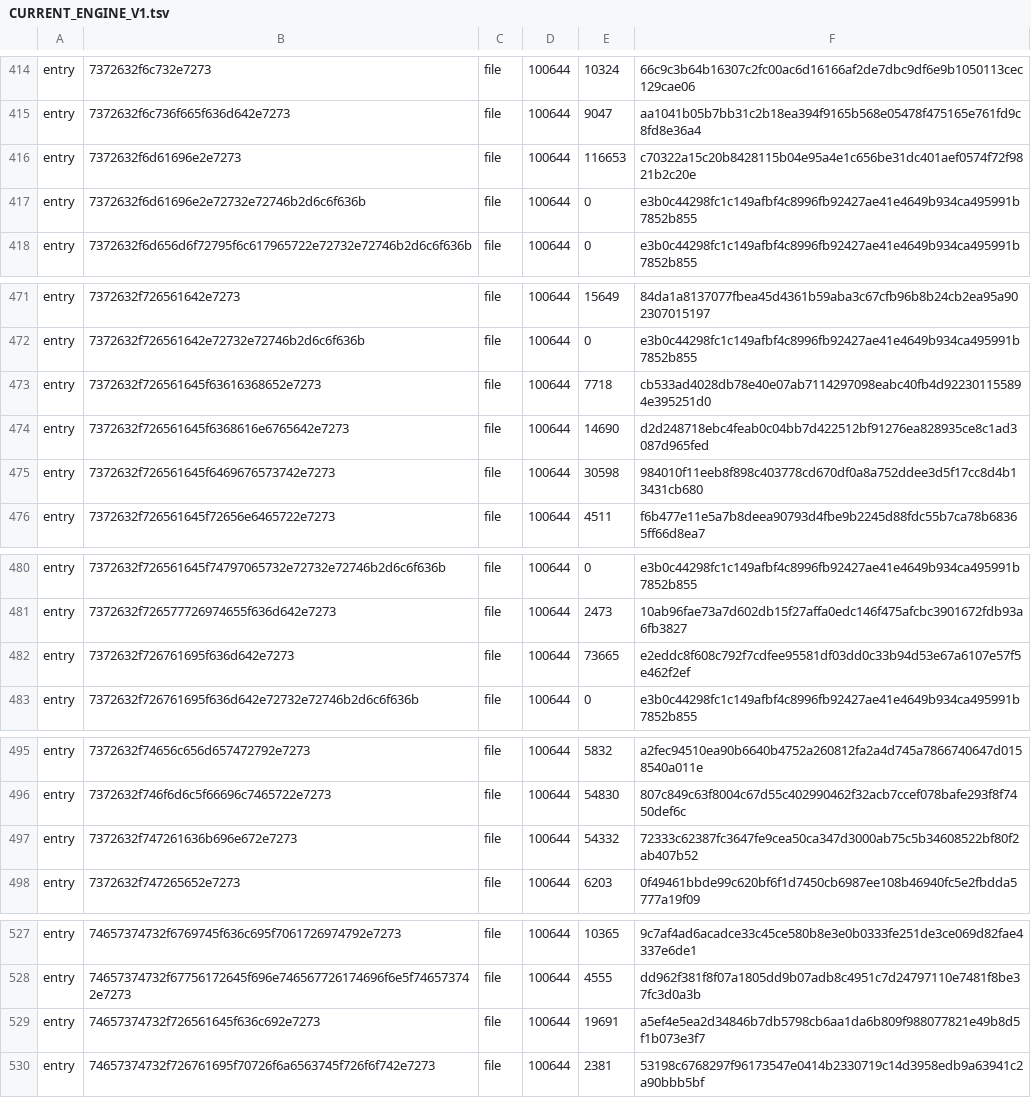
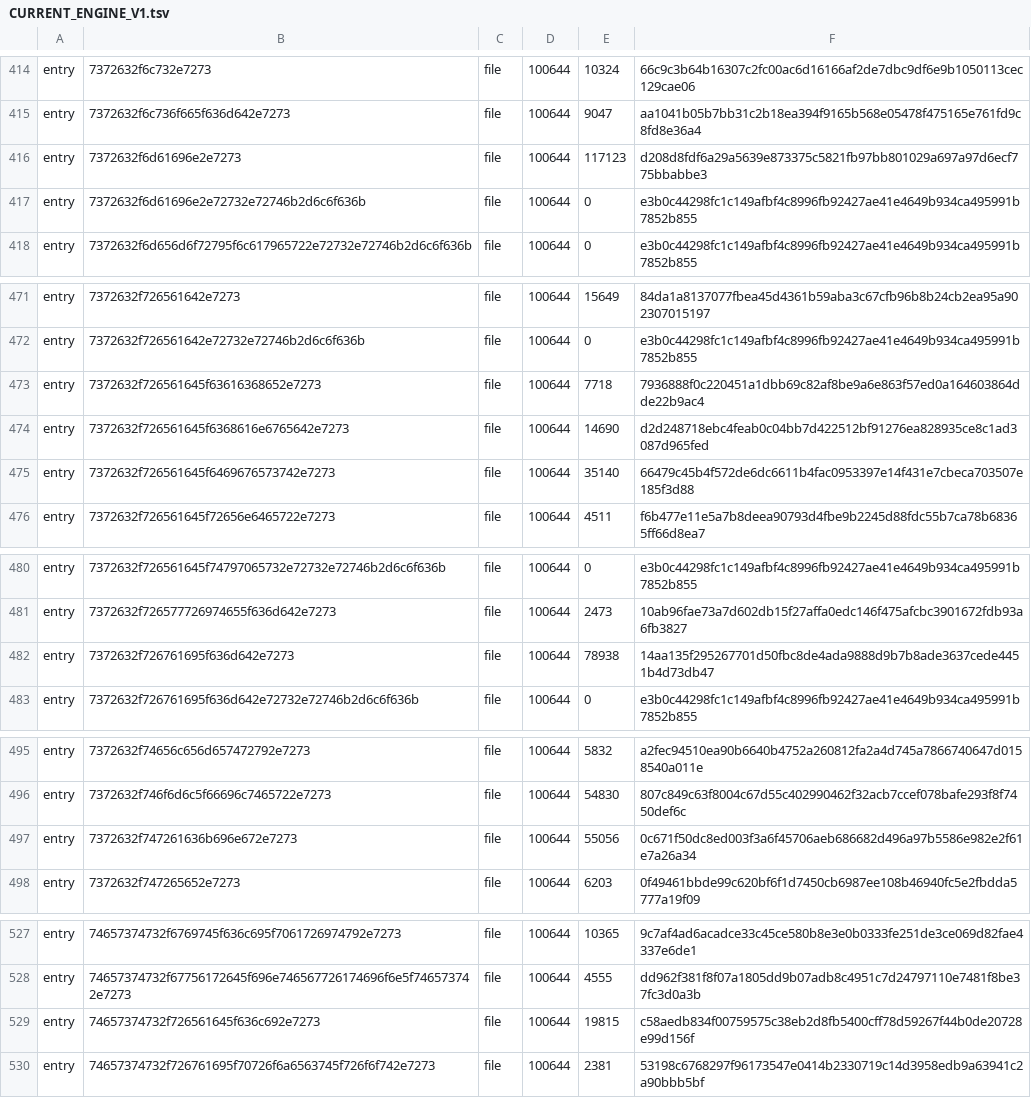
Before and after one commit to heAdz0r/hzr, a TSV file: fork-core/CURRENT_ENGINE_V1.tsv, drawn as a sheet; only a part is shown, gaps mark what is left out; the diff covers the shown part only.

```diff
--- a/fork-core/CURRENT_ENGINE_V1.tsv
+++ b/fork-core/CURRENT_ENGINE_V1.tsv
@@ -415,3 +415,3 @@ entry	7372632f6c732e7273	file	100644	10324	66c9c3b64b16307c2fc00ac6d16166af2de7d
 entry	7372632f6c736f665f636d642e7273	file	100644	9047	aa1041b05b7bb31c2b18ea394f9165b568e05478f475165e761fd9c8fd8e36a4
-entry	7372632f6d61696e2e7273	file	100644	116653	c70322a15c20b8428115b04e95a4e1c656be31dc401aef0574f72f9821b2c20e
+entry	7372632f6d61696e2e7273	file	100644	117123	d208d8fdf6a29a5639e873375c5821fb97bb801029a697a97d6ecf775bbabbe3
 entry	7372632f6d61696e2e72732e72746b2d6c6f636b	file	100644	0	e3b0c44298fc1c149afbf4c8996fb92427ae41e4649b934ca495991b7852b855
@@ -472,5 +472,5 @@ entry	7372632f726561642e7273	file	100644	15649	84da1a8137077fbea45d4361b59aba3c6
 entry	7372632f726561642e72732e72746b2d6c6f636b	file	100644	0	e3b0c44298fc1c149afbf4c8996fb92427ae41e4649b934ca495991b7852b855
-entry	7372632f726561645f63616368652e7273	file	100644	7718	cb533ad4028db78e40e07ab7114297098eabc40fb4d922301155894e395251d0
+entry	7372632f726561645f63616368652e7273	file	100644	7718	7936888f0c220451a1dbb69c82af8be9a6e863f57ed0a164603864dde22b9ac4
 entry	7372632f726561645f6368616e6765642e7273	file	100644	14690	d2d248718ebc4feab0c04bb7d422512bf91276ea828935ce8c1ad3087d965fed
-entry	7372632f726561645f6469676573742e7273	file	100644	30598	984010f11eeb8f898c403778cd670df0a8a752ddee3d5f17cc8d4b13431cb680
+entry	7372632f726561645f6469676573742e7273	file	100644	35140	66479c45b4f572de6dc6611b4fac0953397e14f431e7cbeca703507e185f3d88
 entry	7372632f726561645f72656e6465722e7273	file	100644	4511	f6b477e11e5a7b8deea90793d4fbe9b2245d88fdc55b7ca78b68365ff66d8ea7
@@ -481,3 +481,3 @@ entry	7372632f726561645f74797065732e72732e72746b2d6c6f636b	file	100644	0	e3b0c44
 entry	7372632f726577726974655f636d642e7273	file	100644	2473	10ab96fae73a7d602db15f27affa0edc146f475afcbc3901672fdb93a6fb3827
-entry	7372632f726761695f636d642e7273	file	100644	73665	e2eddc8f608c792f7cdfee95581df03dd0c33b94d53e67a6107e57f5e462f2ef
+entry	7372632f726761695f636d642e7273	file	100644	78938	14aa135f295267701d50fbc8de4ada9888d9b7b8ade3637cede4451b4d73db47
 entry	7372632f726761695f636d642e72732e72746b2d6c6f636b	file	100644	0	e3b0c44298fc1c149afbf4c8996fb92427ae41e4649b934ca495991b7852b855
@@ -496,3 +496,3 @@ entry	7372632f74656c656d657472792e7273	file	100644	5832	a2fec94510ea90b6640b4752
 entry	7372632f746f6d6c5f66696c7465722e7273	file	100644	54830	807c849c63f8004c67d55c402990462f32acb7ccef078bafe293f8f7450def6c
-entry	7372632f747261636b696e672e7273	file	100644	54332	72333c62387fc3647fe9cea50ca347d3000ab75c5b34608522bf80f2ab407b52
+entry	7372632f747261636b696e672e7273	file	100644	55056	0c671f50dc8ed003f3a6f45706aeb686682d496a97b5586e982e2f61e7a26a34
 entry	7372632f747265652e7273	file	100644	6203	0f49461bbde99c620bf6f1d7450cb6987ee108b46940fc5e2fbdda5777a19f09
@@ -528,3 +528,3 @@ entry	74657374732f6769745f636c695f7061726974792e7273	file	100644	10365	9c7af4ad6
 entry	74657374732f67756172645f696e746567726174696f6e5f746573742e7273	file	100644	4555	dd962f381f8f07a1805dd9b07adb8c4951c7d24797110e7481f8be37fc3d0a3b
-entry	74657374732f726561645f636c692e7273	file	100644	19691	a5ef4e5ea2d34846b7db5798cb6aa1da6b809f988077821e49b8d5f1b073e3f7
+entry	74657374732f726561645f636c692e7273	file	100644	19815	c58aedb834f00759575c38eb2d8fb5400cff78d59267f44b0de20728e99d156f
 entry	74657374732f726761695f70726f6a6563745f726f6f742e7273	file	100644	2381	53198c6768297f96173547e0414b2330719c14d3958edb9a63941c2a90bbb5bf
```
Also changed, not shown: 1 edited cell elsewhere in this file, 9 other files.
